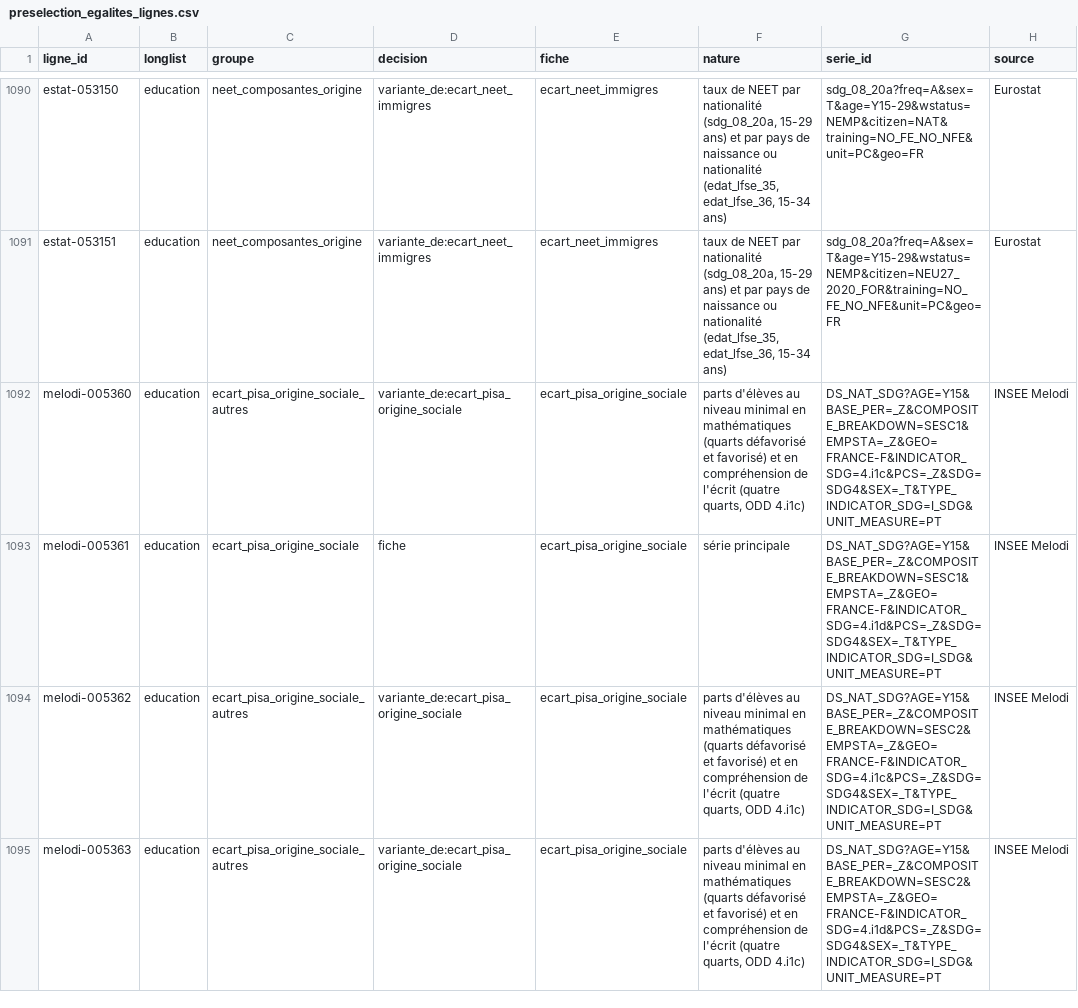
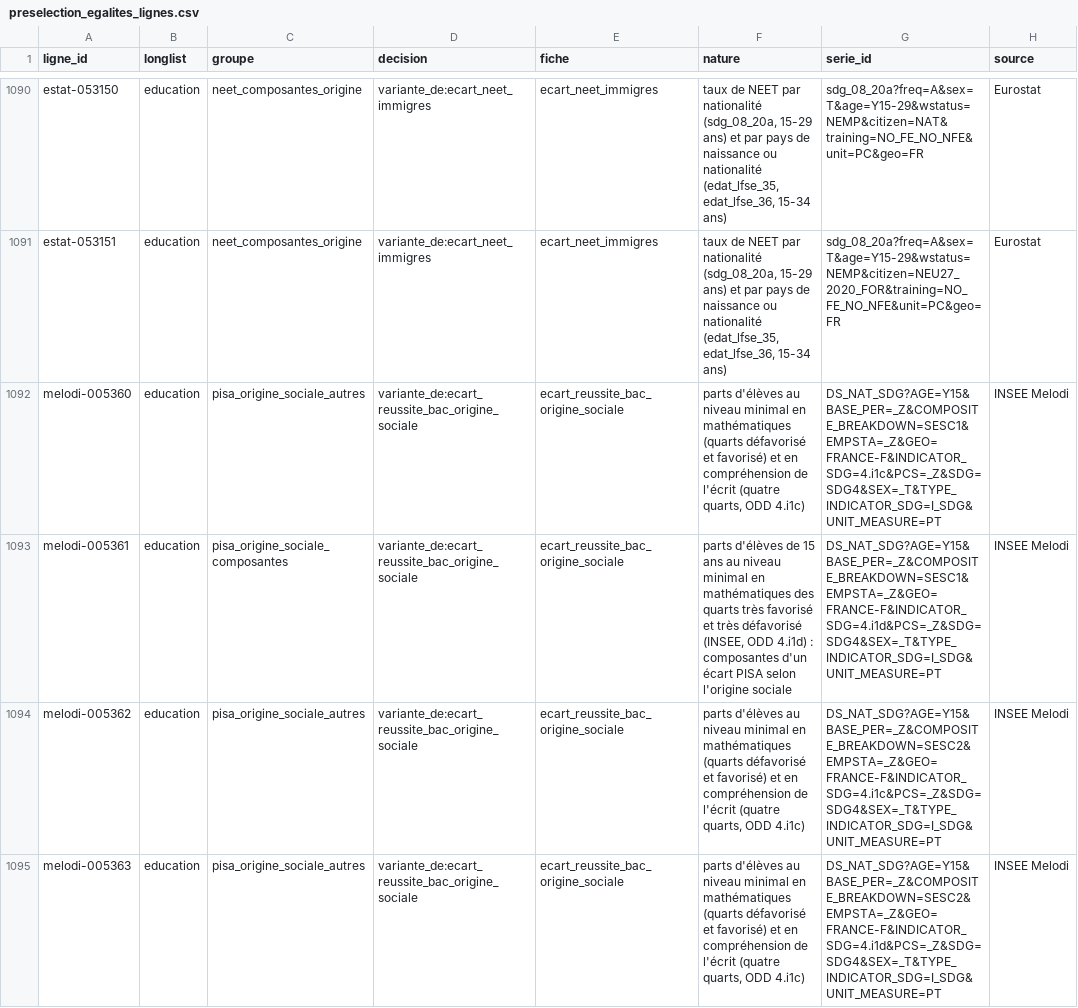
Before and after one commit to leomalherbe/prosperite, a CSV file: docs/validation/preselection_egalites_lignes.csv, drawn as a sheet; only a part is shown, gaps mark what is left out; the diff covers the shown part only; the diff names each change by its address in the sheet, - before the commit and + after, or states it on an @@ line.

```diff
--- a/docs/validation/preselection_egalites_lignes.csv
+++ b/docs/validation/preselection_egalites_lignes.csv
-C1092 (groupe): ecart_pisa_origine_sociale_autres
+C1092 (groupe): pisa_origine_sociale_autres
-D1092 (decision): variante_de:ecart_pisa_origine_sociale
+D1092 (decision): variante_de:ecart_reussite_bac_origine_sociale
-E1092:E1095 (fiche): ecart_pisa_origine_sociale
+E1092:E1095 (fiche): ecart_reussite_bac_origine_sociale
-C1093 (groupe): ecart_pisa_origine_sociale
+C1093 (groupe): pisa_origine_sociale_composantes
-D1093 (decision): fiche
+D1093 (decision): variante_de:ecart_reussite_bac_origine_sociale
-F1093 (nature): série principale
+F1093 (nature): parts d'élèves de 15 ans au niveau minimal en mathématiques des quarts très favorisé et très défavorisé (INSEE, ODD 4.i1d) : composantes d'un écart PISA selon l'origine sociale
-C1094:C1095 (groupe): ecart_pisa_origine_sociale_autres
+C1094:C1095 (groupe): pisa_origine_sociale_autres
-D1094:D1095 (decision): variante_de:ecart_pisa_origine_sociale
+D1094:D1095 (decision): variante_de:ecart_reussite_bac_origine_sociale
```
Also changed, not shown: 17 edited cells elsewhere in this file, docs/validation/preselection_egalites.csv, docs/validation/regles_preselection_egalites.csv, 19 other files.
